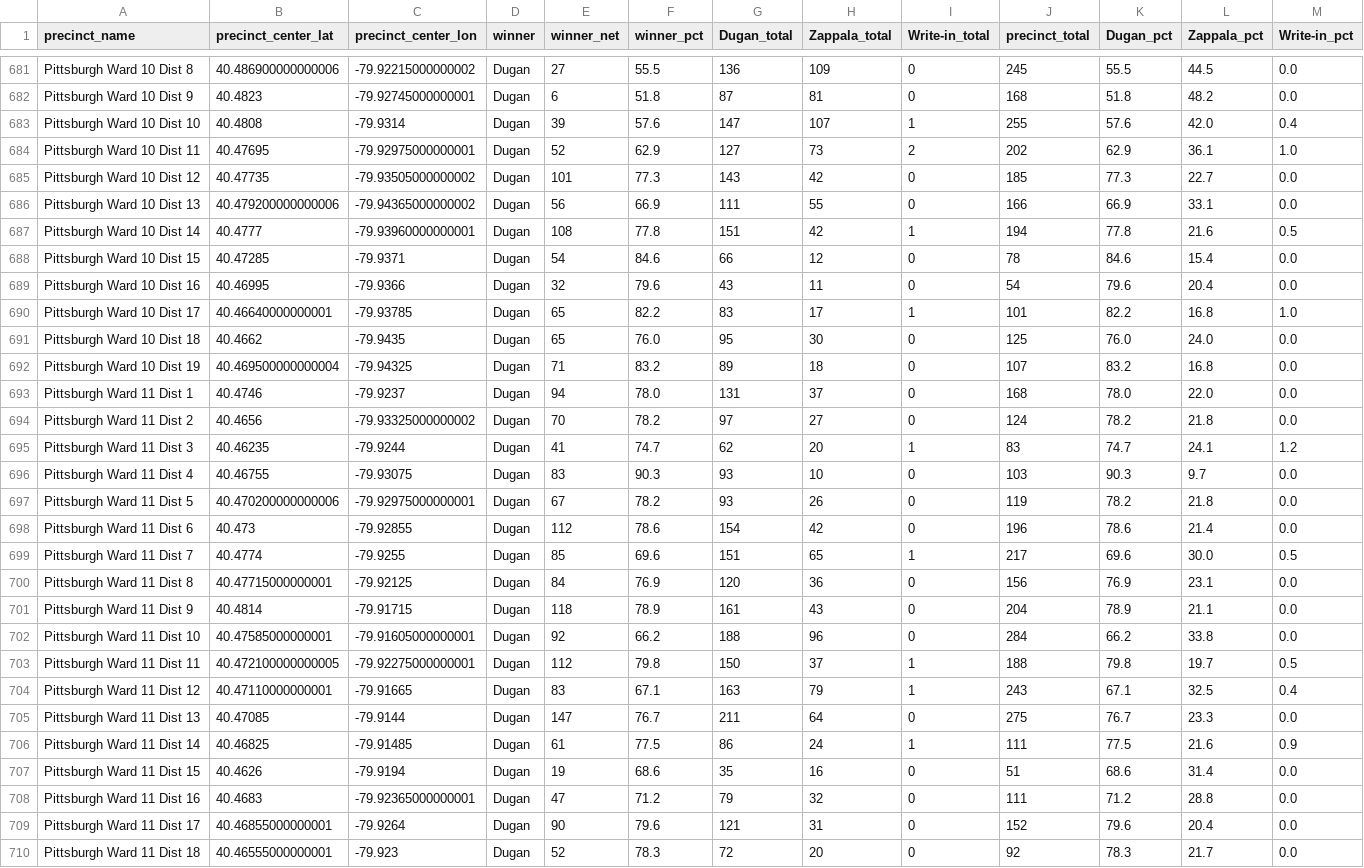
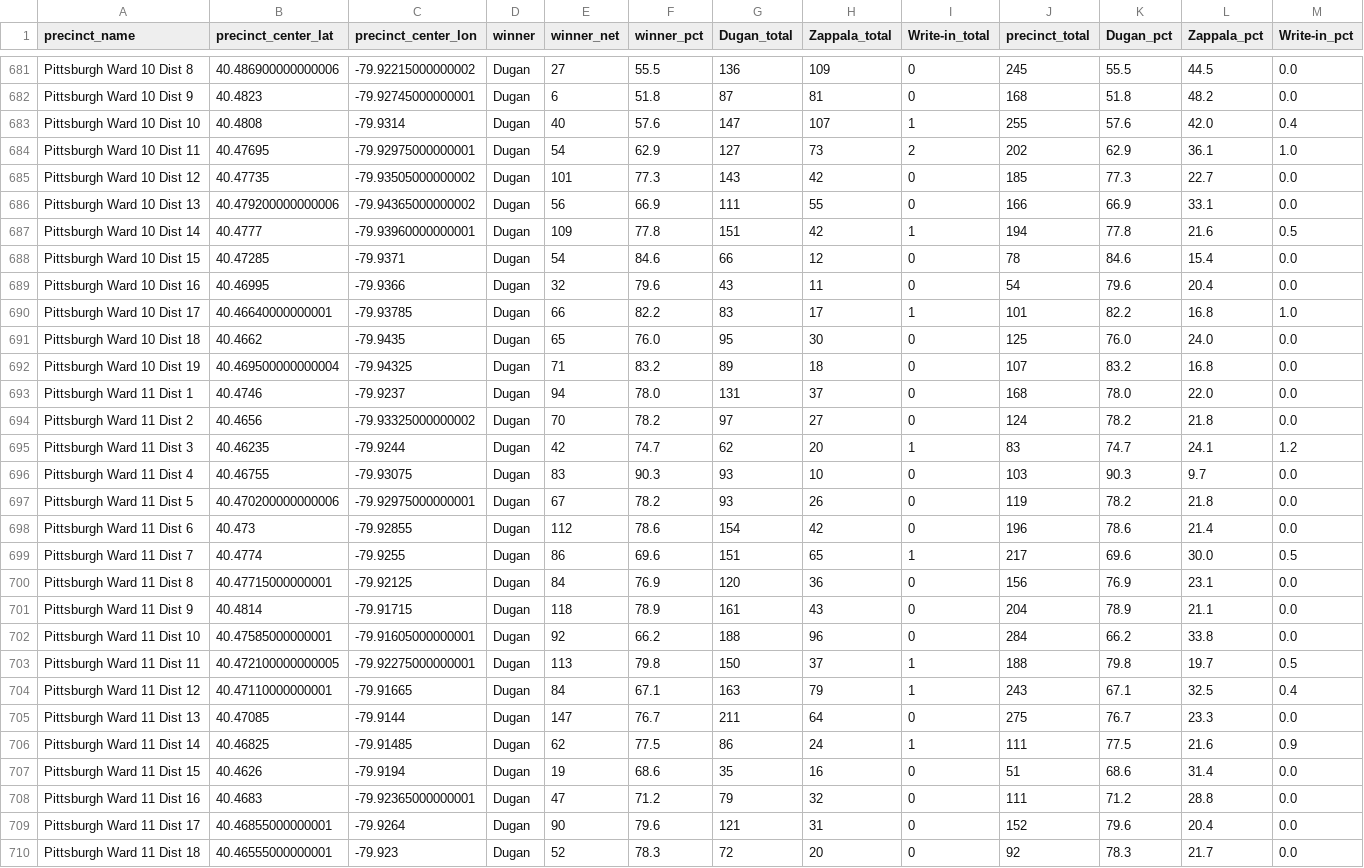
Before and after one commit to maclover7/elections2022, a CSV file: allegheny-adder/output/results-race-23da.csv, drawn as a sheet; only a part is shown, gaps mark what is left out; the diff covers the shown part only.

```diff
--- a/allegheny-adder/output/results-race-23da.csv
+++ b/allegheny-adder/output/results-race-23da.csv
@@ -682,10 +682,10 @@ Pittsburgh Ward 10 Dist 8,40.486900000000006,-79.92215000000002,Dugan,27,55.5,13
 Pittsburgh Ward 10 Dist 9,40.4823,-79.92745000000001,Dugan,6,51.8,87,81,0,168,51.8,48.2,0.0
-Pittsburgh Ward 10 Dist 10,40.4808,-79.9314,Dugan,39,57.6,147,107,1,255,57.6,42.0,0.4
-Pittsburgh Ward 10 Dist 11,40.47695,-79.92975000000001,Dugan,52,62.9,127,73,2,202,62.9,36.1,1.0
+Pittsburgh Ward 10 Dist 10,40.4808,-79.9314,Dugan,40,57.6,147,107,1,255,57.6,42.0,0.4
+Pittsburgh Ward 10 Dist 11,40.47695,-79.92975000000001,Dugan,54,62.9,127,73,2,202,62.9,36.1,1.0
 Pittsburgh Ward 10 Dist 12,40.47735,-79.93505000000002,Dugan,101,77.3,143,42,0,185,77.3,22.7,0.0
 Pittsburgh Ward 10 Dist 13,40.479200000000006,-79.94365000000002,Dugan,56,66.9,111,55,0,166,66.9,33.1,0.0
-Pittsburgh Ward 10 Dist 14,40.4777,-79.93960000000001,Dugan,108,77.8,151,42,1,194,77.8,21.6,0.5
+Pittsburgh Ward 10 Dist 14,40.4777,-79.93960000000001,Dugan,109,77.8,151,42,1,194,77.8,21.6,0.5
 Pittsburgh Ward 10 Dist 15,40.47285,-79.9371,Dugan,54,84.6,66,12,0,78,84.6,15.4,0.0
 Pittsburgh Ward 10 Dist 16,40.46995,-79.9366,Dugan,32,79.6,43,11,0,54,79.6,20.4,0.0
-Pittsburgh Ward 10 Dist 17,40.46640000000001,-79.93785,Dugan,65,82.2,83,17,1,101,82.2,16.8,1.0
+Pittsburgh Ward 10 Dist 17,40.46640000000001,-79.93785,Dugan,66,82.2,83,17,1,101,82.2,16.8,1.0
 Pittsburgh Ward 10 Dist 18,40.4662,-79.9435,Dugan,65,76.0,95,30,0,125,76.0,24.0,0.0
@@ -694,3 +694,3 @@ Pittsburgh Ward 11 Dist 1,40.4746,-79.9237,Dugan,94,78.0,131,37,0,168,78.0,22.0,
 Pittsburgh Ward 11 Dist 2,40.4656,-79.93325000000002,Dugan,70,78.2,97,27,0,124,78.2,21.8,0.0
-Pittsburgh Ward 11 Dist 3,40.46235,-79.9244,Dugan,41,74.7,62,20,1,83,74.7,24.1,1.2
+Pittsburgh Ward 11 Dist 3,40.46235,-79.9244,Dugan,42,74.7,62,20,1,83,74.7,24.1,1.2
 Pittsburgh Ward 11 Dist 4,40.46755,-79.93075,Dugan,83,90.3,93,10,0,103,90.3,9.7,0.0
@@ -698,3 +698,3 @@ Pittsburgh Ward 11 Dist 5,40.470200000000006,-79.92975000000001,Dugan,67,78.2,93
 Pittsburgh Ward 11 Dist 6,40.473,-79.92855,Dugan,112,78.6,154,42,0,196,78.6,21.4,0.0
-Pittsburgh Ward 11 Dist 7,40.4774,-79.9255,Dugan,85,69.6,151,65,1,217,69.6,30.0,0.5
+Pittsburgh Ward 11 Dist 7,40.4774,-79.9255,Dugan,86,69.6,151,65,1,217,69.6,30.0,0.5
 Pittsburgh Ward 11 Dist 8,40.47715000000001,-79.92125,Dugan,84,76.9,120,36,0,156,76.9,23.1,0.0
@@ -702,6 +702,6 @@ Pittsburgh Ward 11 Dist 9,40.4814,-79.91715,Dugan,118,78.9,161,43,0,204,78.9,21.
 Pittsburgh Ward 11 Dist 10,40.47585000000001,-79.91605000000001,Dugan,92,66.2,188,96,0,284,66.2,33.8,0.0
-Pittsburgh Ward 11 Dist 11,40.472100000000005,-79.92275000000001,Dugan,112,79.8,150,37,1,188,79.8,19.7,0.5
-Pittsburgh Ward 11 Dist 12,40.47110000000001,-79.91665,Dugan,83,67.1,163,79,1,243,67.1,32.5,0.4
+Pittsburgh Ward 11 Dist 11,40.472100000000005,-79.92275000000001,Dugan,113,79.8,150,37,1,188,79.8,19.7,0.5
+Pittsburgh Ward 11 Dist 12,40.47110000000001,-79.91665,Dugan,84,67.1,163,79,1,243,67.1,32.5,0.4
 Pittsburgh Ward 11 Dist 13,40.47085,-79.9144,Dugan,147,76.7,211,64,0,275,76.7,23.3,0.0
-Pittsburgh Ward 11 Dist 14,40.46825,-79.91485,Dugan,61,77.5,86,24,1,111,77.5,21.6,0.9
+Pittsburgh Ward 11 Dist 14,40.46825,-79.91485,Dugan,62,77.5,86,24,1,111,77.5,21.6,0.9
 Pittsburgh Ward 11 Dist 15,40.4626,-79.9194,Dugan,19,68.6,35,16,0,51,68.6,31.4,0.0
```
Also changed, not shown: 162 edited cells elsewhere in this file, allegheny-adder/output/results-race-23exec.csv, allegheny-adder/output/resultsmuni-compared-race-1923da.csv, 4 other files.
